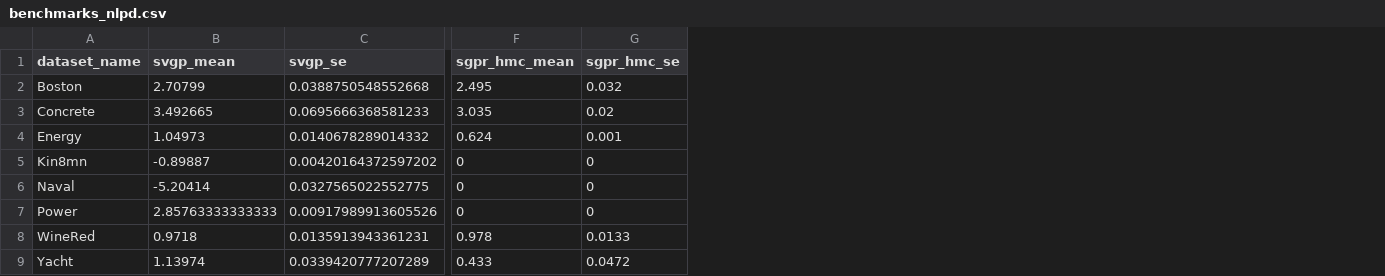
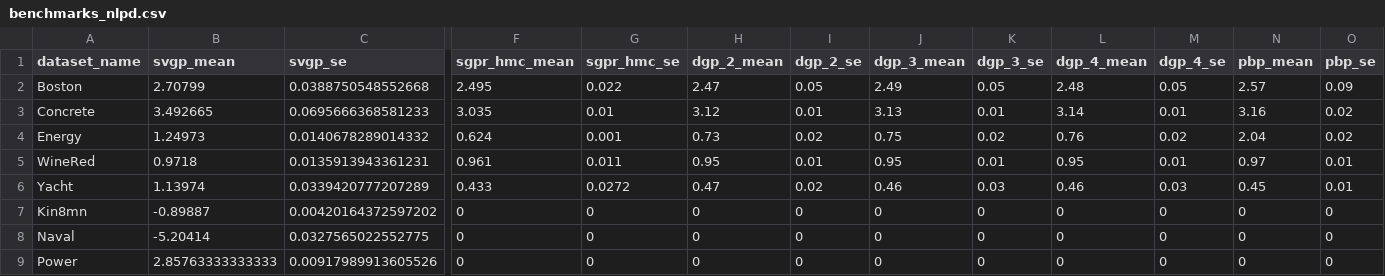
Before and after one commit to vr308/Generalised-Gaussian-Processes, a CSV file: benchmarks_nlpd.csv, drawn as a sheet; only a part is shown, gaps mark what is left out; removed rows and columns are numbered as before the commit, all else as after; rows hold the shown columns only; the diff names each change by its address in the sheet, - before the commit and + after, or states it on an @@ line.

```diff
--- a/benchmarks_nlpd.csv
+++ b/benchmarks_nlpd.csv
+column H (dgp_2_mean), rows 2-4: 2.47 | 3.12 | 0.73; rows 7-9: all 0
+column I (dgp_2_se), rows 2-4: 0.05 | 0.01 | 0.02; rows 7-9: all 0
+column J (dgp_3_mean), rows 2-4: 2.49 | 3.13 | 0.75; rows 7-9: all 0
+column K (dgp_3_se), rows 2-4: 0.05 | 0.01 | 0.02; rows 7-9: all 0
+column L (dgp_4_mean), rows 2-4: 2.48 | 3.14 | 0.76; rows 7-9: all 0
+column M (dgp_4_se), rows 2-4: 0.05 | 0.01 | 0.02; rows 7-9: all 0
+column N (pbp_mean), rows 2-4: 2.57 | 3.16 | 2.04; rows 7-9: all 0
+column O (pbp_se), rows 2-4: 0.09 | 0.02 | 0.02; rows 7-9: all 0
-G2 (sgpr_hmc_se): 0.032
+G2 (sgpr_hmc_se): 0.022
-G3 (sgpr_hmc_se): 0.02
+G3 (sgpr_hmc_se): 0.01
-B4 (svgp_mean): 1.04973
+B4 (svgp_mean): 1.24973
+row 5: WineRed | 0.9718 | 0.0135913943361231 | 0.961 | 0.011 | 0.95 | 0.01 | 0.95 | 0.01 | 0.95 | 0.01 | 0.97 | 0.01
+row 6: Yacht | 1.13974 | 0.0339420777207289 | 0.433 | 0.0272 | 0.47 | 0.02 | 0.46 | 0.03 | 0.46 | 0.03 | 0.45 | 0.01
-row 8: WineRed | 0.9718 | 0.0135913943361231 | 0.978 | 0.0133
-row 9: Yacht | 1.13974 | 0.0339420777207289 | 0.433 | 0.0472
```
Also changed, not shown: 7 other files.
